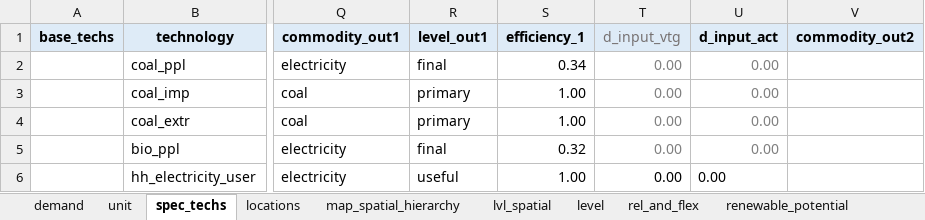
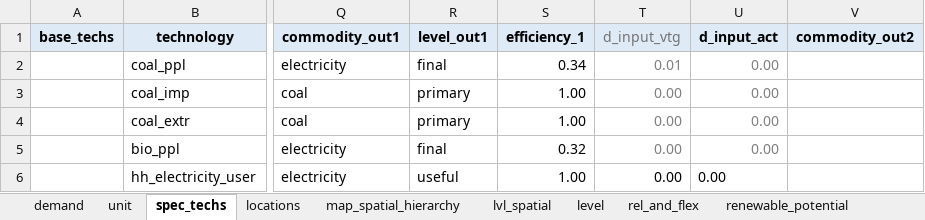
Before and after one commit to tum-ewk/d2ix, an Excel workbook: input/modell_data.xlsx, sheet spec_techs, drawn as a sheet; only a part is shown, gaps mark what is left out; values as stored, in another font and other column widths than the file's, no borders; the diff names each change by its address in the sheet, - before the commit and + after, or states it on an @@ line.

Commit message:
Format input file

```diff
--- a/input/modell_data.xlsx (sheet spec_techs)
+++ b/input/modell_data.xlsx (sheet spec_techs)
-T2 (d_input_vtg): 0.00
+T2 (d_input_vtg): 0.01
```
Also changed, not shown: input/modell_data_westeros.xlsx.
